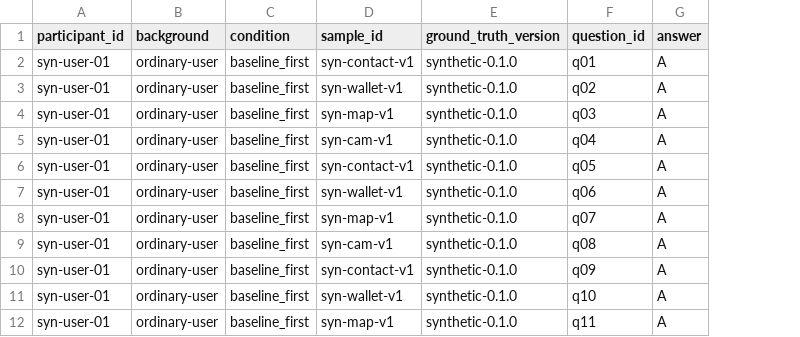
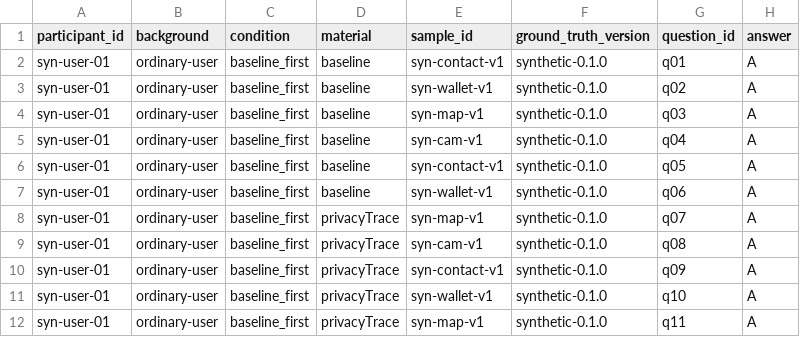
Before and after one commit to MrEcho114/PrivacyTrace, a CSV file: evidence/synthetic/user-study.csv, drawn as a sheet; only a part is shown; the diff names each change by its address in the sheet, - before the commit and + after, or states it on an @@ line.

Commit message:
fix(PT-907): 按复审意见修正指标分组、引用闭合与输入校验 (Refs #23)
- metrics-user-study: 新增 material 维度，材料效果与顺序效果分开统计，未判记录单列分母

- build-dataset: 复用 validate-trace 校验契约，引用闭合与行数收敛校验，schema_version 0.1.0 -> 0.2.0

- validate-trace: 事件类型白名单，evidence_ref 条件必填且同一作业内唯一

- 同步契约文档与 synthetic 演练数据，补回归用例（PT-907 专项 22 -> 51 passed）

```diff
--- a/evidence/synthetic/user-study.csv
+++ b/evidence/synthetic/user-study.csv
+column D (material), rows 2-12: baseline | baseline | baseline | baseline | baseline | baseline | privacyTrace | privacyTrace | privacyTrace | privacyTrace | privacyTrace
```
Also changed, not shown: evidence/user-study.template.csv, 12 other files.
